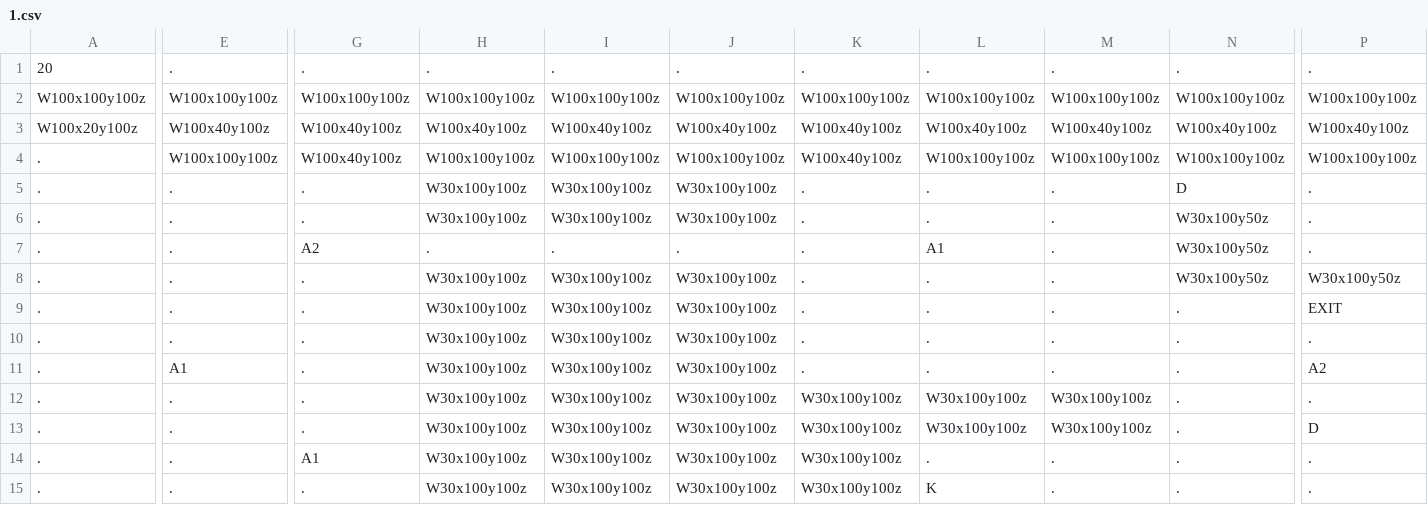
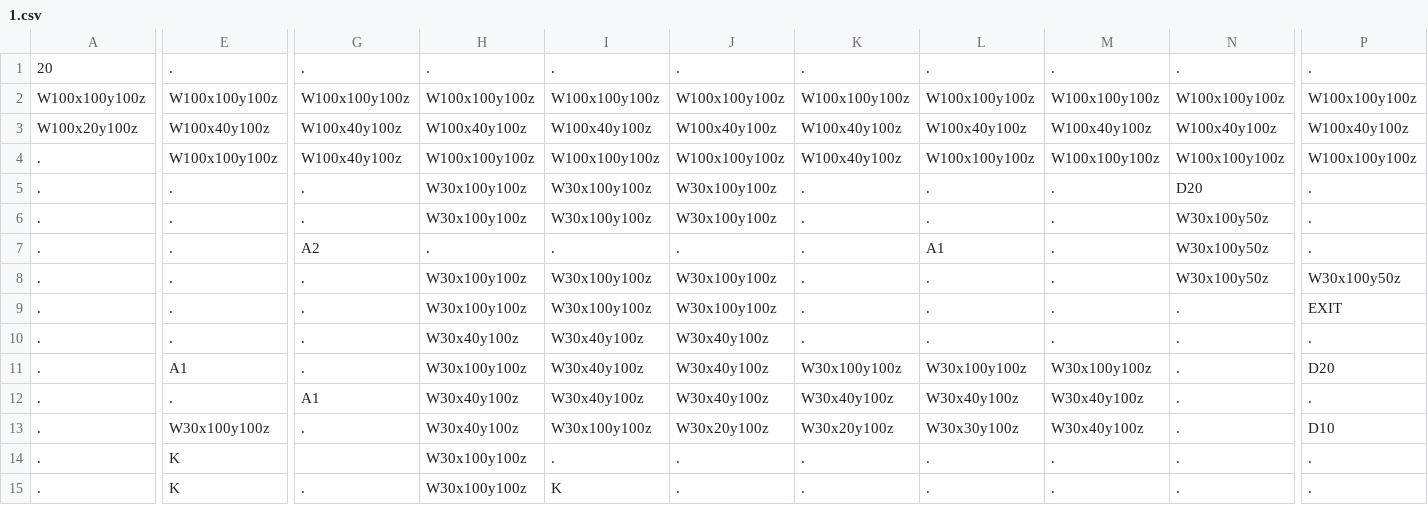
Before and after one commit to Auranapse/Studio-Project-3---Potato-Locomotive, a CSV file: Life/GameData/Maps/1.csv, drawn as a sheet; only a part is shown, gaps mark what is left out; the diff covers the shown part only; the diff names each change by its address in the sheet, - before the commit and + after, or states it on an @@ line.

```diff
--- a/Life/GameData/Maps/1.csv
+++ b/Life/GameData/Maps/1.csv
-N5: D
+N5: D20
-H10: W30x100y100z
+H10: W30x40y100z
-I10:I12: W30x100y100z
+I10:I12: W30x40y100z
-J10:J12: W30x100y100z
+J10:J12: W30x40y100z
-K11: .
+K11: W30x100y100z
-L11: .
+L11: W30x100y100z
-M11: .
+M11: W30x100y100z
-P11: A2
+P11: D20
-G12: .
+G12: A1
-H12:H13: W30x100y100z
+H12:H13: W30x40y100z
-K12: W30x100y100z
+K12: W30x40y100z
-L12: W30x100y100z
+L12: W30x40y100z
-M12:M13: W30x100y100z
+M12:M13: W30x40y100z
-E13: .
+E13: W30x100y100z
-J13: W30x100y100z
+J13: W30x20y100z
-K13: W30x100y100z
+K13: W30x20y100z
-L13: W30x100y100z
+L13: W30x30y100z
-P13: D
+P13: D10
-E14:E15: .
+E14:E15: K
-G14: A1
+G14: (empty)
-I14: W30x100y100z
+I14: .
-J14:J15: W30x100y100z
+J14:J15: .
-K14:K15: W30x100y100z
+K14:K15: .
-I15: W30x100y100z
+I15: K
-L15: K
+L15: .
```
Also changed, not shown: 2 edited cells elsewhere in this file, 1 other file.
